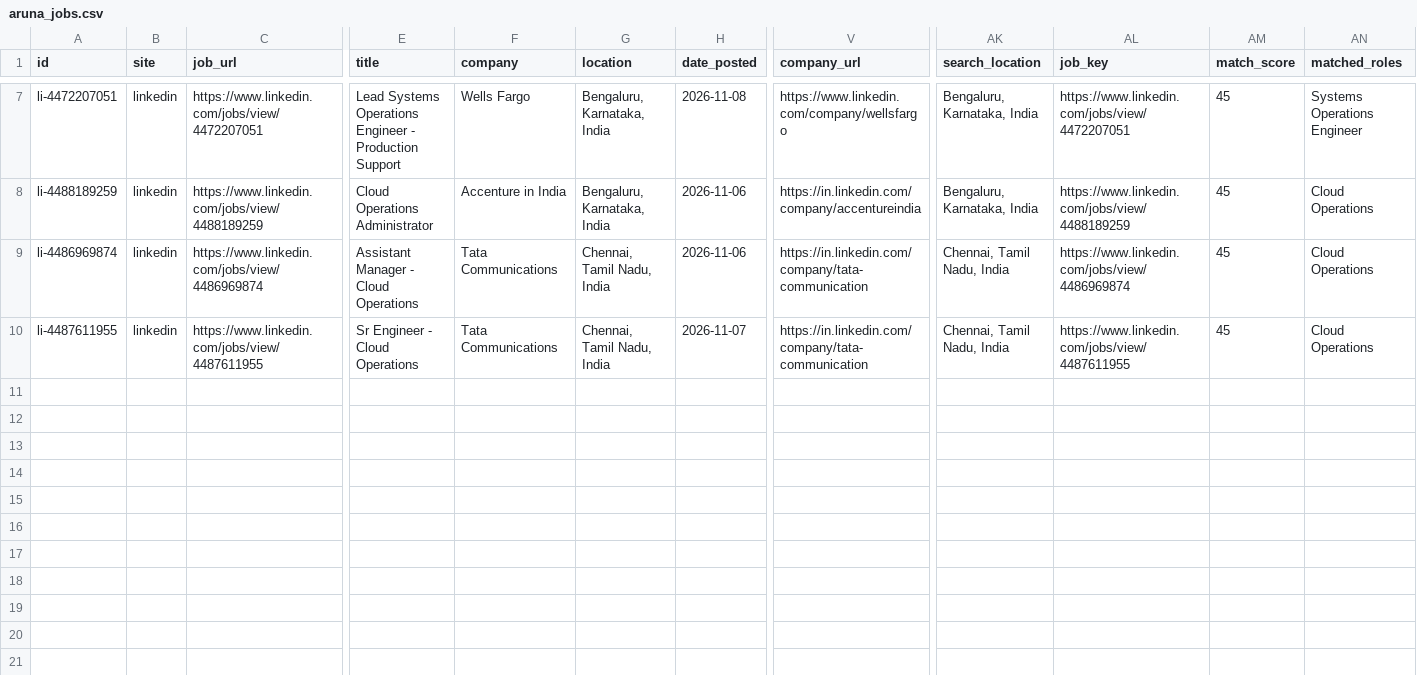
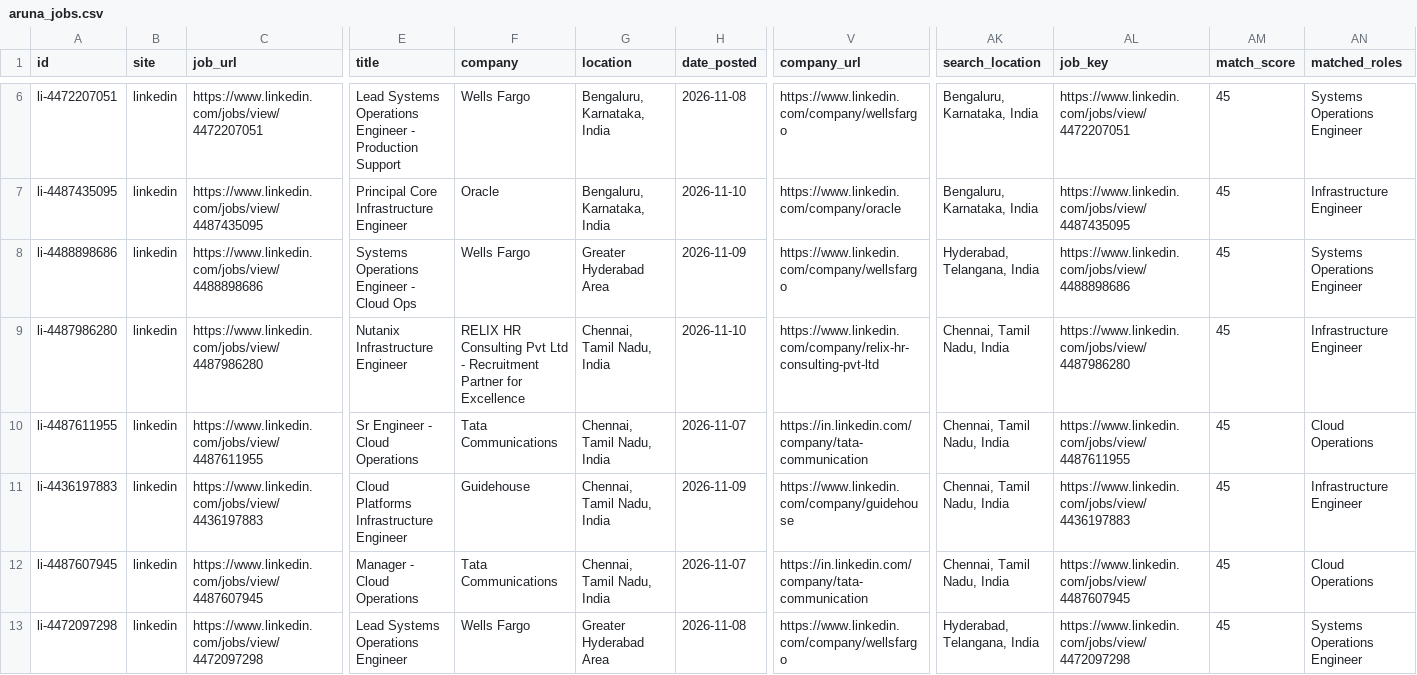
Before and after one commit to sivasinganapalli/job-agent, a CSV file: data/aruna_jobs.csv, drawn as a sheet; only a part is shown, gaps mark what is left out; addresses are those after the commit; rows hold the shown columns only; the diff covers the shown part only; the diff names each change by its address in the sheet, - before the commit and + after, or states it on an @@ line.

```diff
--- a/data/aruna_jobs.csv
+++ b/data/aruna_jobs.csv
-A7 (id): li-4488189259
+A7 (id): li-4487435095
-C7 (job_url): https://www.linkedin.com/jobs/view/4488189259
+C7 (job_url): https://www.linkedin.com/jobs/view/4487435095
-E7 (title): Cloud Operations Administrator
+E7 (title): Principal Core Infrastructure Engineer
-F7 (company): Accenture in India
+F7 (company): Oracle
-H7 (date_posted): 2026-11-06
+H7 (date_posted): 2026-11-10
-V7 (company_url): https://in.linkedin.com/company/accentureindia
+V7 (company_url): https://www.linkedin.com/company/oracle
-AL7 (job_key): https://www.linkedin.com/jobs/view/4488189259
+AL7 (job_key): https://www.linkedin.com/jobs/view/4487435095
-AN7 (matched_roles): Cloud Operations
+AN7 (matched_roles): Infrastructure Engineer
+row 8: li-4488898686 | linkedin | https://www.linkedin.com/jobs/view/4488898686 | Systems Operations Engineer - Cloud Ops | Wells Fargo | Greater Hyderabad Area | 2026-11-09 | https://www.linkedin.com/company/wellsfargo | Hyderabad, Telangana, India | https://www.linkedin.com/jobs/view/4488898686 | 45 | Systems Operations Engineer
-A9 (id): li-4486969874
+A9 (id): li-4487986280
-C9 (job_url): https://www.linkedin.com/jobs/view/4486969874
+C9 (job_url): https://www.linkedin.com/jobs/view/4487986280
-E9 (title): Assistant Manager - Cloud Operations
+E9 (title): Nutanix Infrastructure Engineer
-F9 (company): Tata Communications
+F9 (company): RELIX HR Consulting Pvt Ltd - Recruitment Partner for Excellence
-H9 (date_posted): 2026-11-06
+H9 (date_posted): 2026-11-10
-V9 (company_url): https://in.linkedin.com/company/tata-communication
+V9 (company_url): https://www.linkedin.com/company/relix-hr-consulting-pvt-ltd
-AL9 (job_key): https://www.linkedin.com/jobs/view/4486969874
+AL9 (job_key): https://www.linkedin.com/jobs/view/4487986280
-AN9 (matched_roles): Cloud Operations
+AN9 (matched_roles): Infrastructure Engineer
+row 11: li-4436197883 | linkedin | https://www.linkedin.com/jobs/view/4436197883 | Cloud Platforms Infrastructure Engineer | Guidehouse | Chennai, Tamil Nadu, India | 2026-11-09 | https://www.linkedin.com/company/guidehouse | Chennai, Tamil Nadu, India | https://www.linkedin.com/jobs/view/4436197883 | 45 | Infrastructure Engineer
+row 12: li-4487607945 | linkedin | https://www.linkedin.com/jobs/view/4487607945 | Manager - Cloud Operations | Tata Communications | Chennai, Tamil Nadu, India | 2026-11-07 | https://in.linkedin.com/company/tata-communication | Chennai, Tamil Nadu, India | https://www.linkedin.com/jobs/view/4487607945 | 45 | Cloud Operations
+row 13: li-4472097298 | linkedin | https://www.linkedin.com/jobs/view/4472097298 | Lead Systems Operations Engineer | Wells Fargo | Greater Hyderabad Area | 2026-11-08 | https://www.linkedin.com/company/wellsfargo | Hyderabad, Telangana, India | https://www.linkedin.com/jobs/view/4472097298 | 45 | Systems Operations Engineer
```
Also changed, not shown: 1 added row, 2 removed rows and 5 edited cells elsewhere in this file, data/aruna_job_history.csv, 1 other file.
